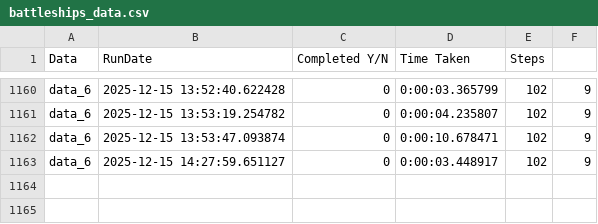
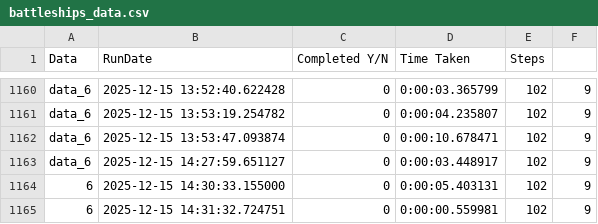
Before and after one commit to namgninnur/BattleShips, a CSV file: battleships_data.csv, drawn as a sheet; only a part is shown, gaps mark what is left out.

Commit message:
Tweak to time_start and csv storage logic to cater for new input capability.

```diff
--- a/battleships_data.csv
+++ b/battleships_data.csv
@@ -1163 +1163,3 @@ data_6,2025-12-15 13:53:47.093874,0,0:00:10.678471,102,9
 data_6,2025-12-15 14:27:59.651127,0,0:00:03.448917,102,9
+6,2025-12-15 14:30:33.155000,0,0:00:05.403131,102,9
+6,2025-12-15 14:31:32.724751,0,0:00:00.559981,102,9
```
Also changed, not shown: 1 other file.
